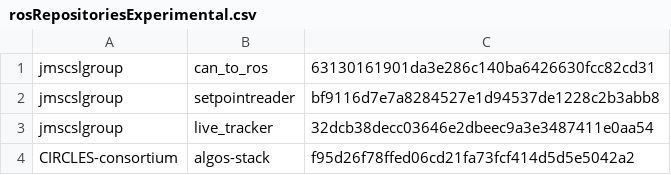
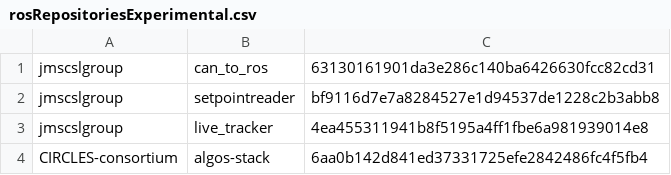
Before and after one commit to jmscslgroup/libpanda, a CSV file: scripts/rosRepositoriesExperimental.csv, drawn as a sheet.

```diff
--- a/scripts/rosRepositoriesExperimental.csv
+++ b/scripts/rosRepositoriesExperimental.csv
@@ -2,3 +2,3 @@ jmscslgroup,	   can_to_ros, 		63130161901da3e286c140ba6426630fcc82cd31
 jmscslgroup,	   setpointreader,	bf9116d7e7a8284527e1d94537de1228c2b3abb8
-jmscslgroup, 	   live_tracker,	 	32dcb38decc03646e2dbeec9a3e3487411e0aa54
-CIRCLES-consortium, algos-stack, 		f95d26f78ffed06cd21fa73fcf414d5d5e5042a2
+jmscslgroup, 	   live_tracker,	 	4ea455311941b8f5195a4ff1fbe6a981939014e8
+CIRCLES-consortium, algos-stack, 		6aa0b142d841ed37331725efe2842486fc4f5fb4
```
Also changed, not shown: scripts/rosRepositories.csv.
